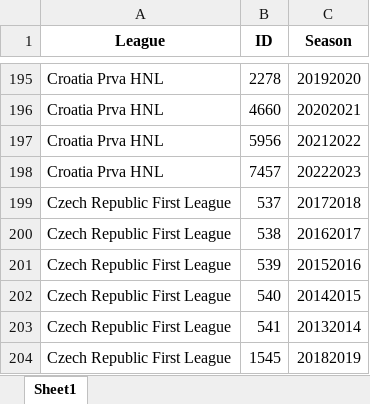
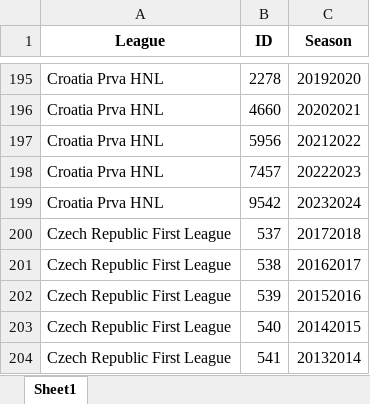
Before and after one commit to rpthiago/ARKAD, an Excel workbook: ligas_arkard.xlsx, sheet Sheet1, drawn as a sheet; only a part is shown, gaps mark what is left out; the shorter side is filled out with more unchanged rows; values as stored, in another font and other column widths than the file's, no borders; the diff names each change by its address in the sheet, - before the commit and + after, or states it on an @@ line.

```diff
--- a/ligas_arkard.xlsx (sheet Sheet1)
+++ b/ligas_arkard.xlsx (sheet Sheet1)
+row 199: Croatia Prva HNL | 9542 | 20232024
```
Also changed, not shown: ligas.xlsx, tt.xlsx, 11 other files.
